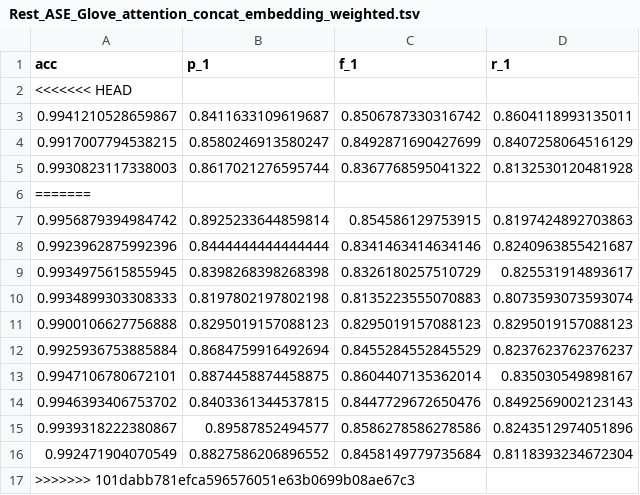
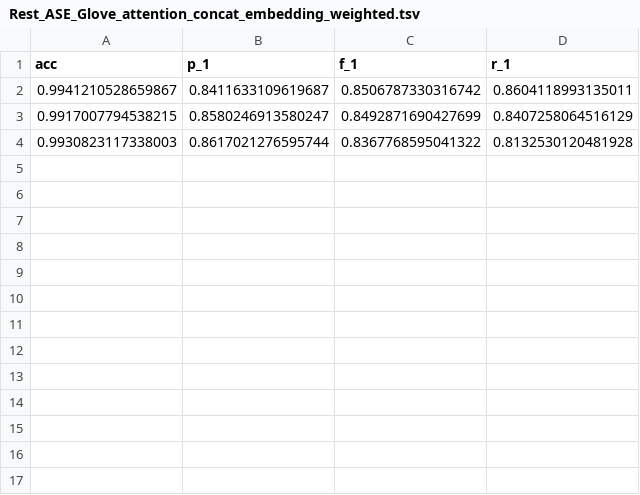
Before and after one commit to aditya-srikanth/Hierarchical-Self-Attention-Network, a TSV file: results/Rest_ASE_Glove_attention_concat_embedding_weighted.tsv, drawn as a sheet; the diff names each change by its address in the sheet, - before the commit and + after, or states it on an @@ line.

Commit message:
implemented multi head attention, debug if needed

```diff
--- a/results/Rest_ASE_Glove_attention_concat_embedding_weighted.tsv
+++ b/results/Rest_ASE_Glove_attention_concat_embedding_weighted.tsv
-row 2: <<<<<<< HEAD
-row 6: =======
-row 7: 0.9956879394984742 | 0.8925233644859814 | 0.854586129753915 | 0.8197424892703863
-row 8: 0.9923962875992396 | 0.8444444444444444 | 0.8341463414634146 | 0.8240963855421687
-row 9: 0.9934975615855945 | 0.8398268398268398 | 0.8326180257510729 | 0.825531914893617
-row 10: 0.9934899303308333 | 0.8197802197802198 | 0.8135223555070883 | 0.8073593073593074
-row 11: 0.9900106627756888 | 0.8295019157088123 | 0.8295019157088123 | 0.8295019157088123
-row 12: 0.9925936753885884 | 0.8684759916492694 | 0.8455284552845529 | 0.8237623762376237
-row 13: 0.9947106780672101 | 0.8874458874458875 | 0.8604407135362014 | 0.835030549898167
-row 14: 0.9946393406753702 | 0.8403361344537815 | 0.8447729672650476 | 0.8492569002123143
-row 15: 0.9939318222380867 | 0.89587852494577 | 0.8586278586278586 | 0.8243512974051896
-row 16: 0.992471904070549 | 0.8827586206896552 | 0.8458149779735684 | 0.8118393234672304
-row 17: >>>>>>> 101dabb781efca596576051e63b0699b08ae67c3
```
Also changed, not shown: 5 other files.
